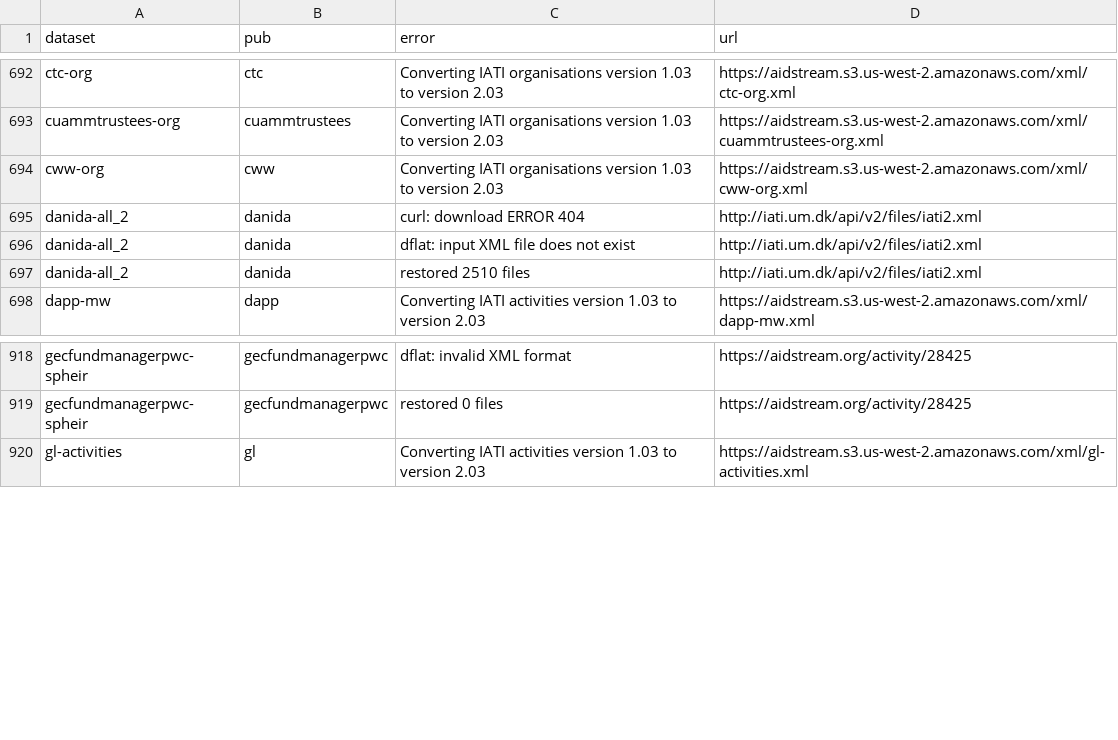
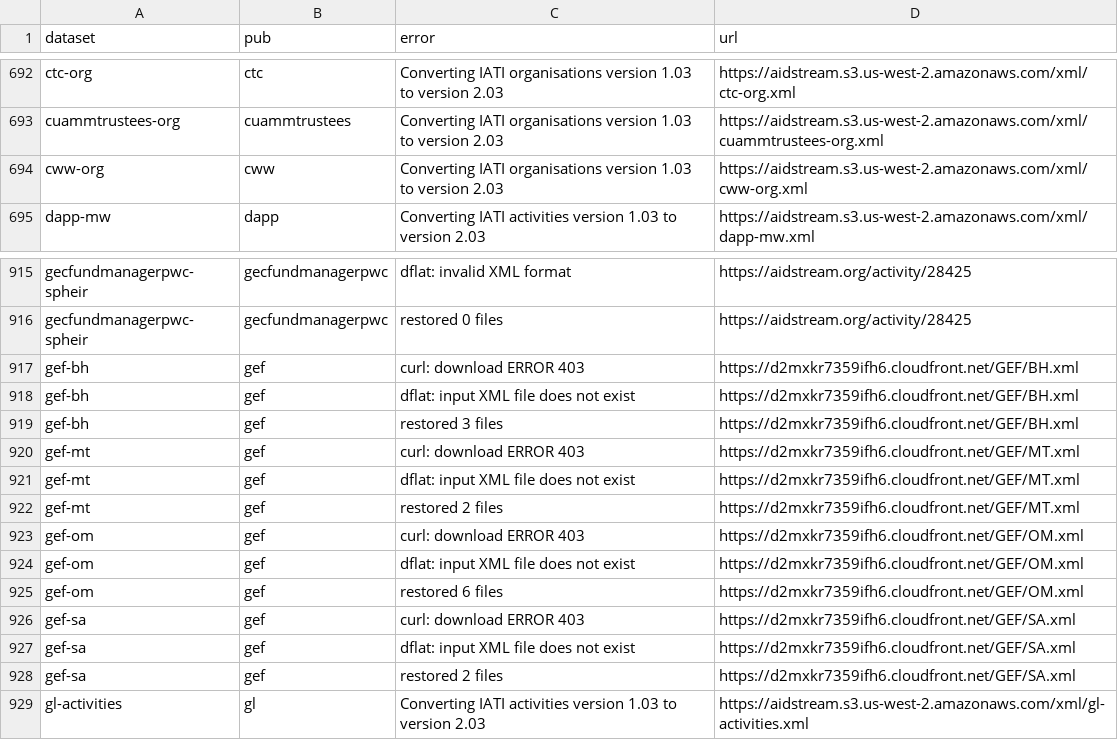
Before and after one commit to notshi/cleanerr, a CSV file: errors.csv, drawn as a sheet; only a part is shown, gaps mark what is left out.

```diff
--- a/errors.csv
+++ b/errors.csv
@@ -694,5 +694,2 @@ cuammtrustees-org,cuammtrustees,Converting IATI organisations version 1.03 to ve
 cww-org,cww,Converting IATI organisations version 1.03 to version 2.03,"https://aidstream.s3.us-west-2.amazonaws.com/xml/cww-org.xml"
-danida-all_2,danida,curl: download ERROR 404,"http://iati.um.dk/api/v2/files/iati2.xml"
-danida-all_2,danida,dflat: input XML file does not exist,"http://iati.um.dk/api/v2/files/iati2.xml"
-danida-all_2,danida,restored 2510 files,"http://iati.um.dk/api/v2/files/iati2.xml"
 dapp-mw,dapp,Converting IATI activities version 1.03 to version 2.03,"https://aidstream.s3.us-west-2.amazonaws.com/xml/dapp-mw.xml"
@@ -919,2 +916,14 @@ gecfundmanagerpwc-spheir,gecfundmanagerpwc,dflat: invalid XML format,"https://ai
 gecfundmanagerpwc-spheir,gecfundmanagerpwc,restored 0 files,"https://aidstream.org/activity/28425"
+gef-bh,gef,curl: download ERROR 403,"https://d2mxkr7359ifh6.cloudfront.net/GEF/BH.xml"
+gef-bh,gef,dflat: input XML file does not exist,"https://d2mxkr7359ifh6.cloudfront.net/GEF/BH.xml"
+gef-bh,gef,restored 3 files,"https://d2mxkr7359ifh6.cloudfront.net/GEF/BH.xml"
+gef-mt,gef,curl: download ERROR 403,"https://d2mxkr7359ifh6.cloudfront.net/GEF/MT.xml"
+gef-mt,gef,dflat: input XML file does not exist,"https://d2mxkr7359ifh6.cloudfront.net/GEF/MT.xml"
+gef-mt,gef,restored 2 files,"https://d2mxkr7359ifh6.cloudfront.net/GEF/MT.xml"
+gef-om,gef,curl: download ERROR 403,"https://d2mxkr7359ifh6.cloudfront.net/GEF/OM.xml"
+gef-om,gef,dflat: input XML file does not exist,"https://d2mxkr7359ifh6.cloudfront.net/GEF/OM.xml"
+gef-om,gef,restored 6 files,"https://d2mxkr7359ifh6.cloudfront.net/GEF/OM.xml"
+gef-sa,gef,curl: download ERROR 403,"https://d2mxkr7359ifh6.cloudfront.net/GEF/SA.xml"
+gef-sa,gef,dflat: input XML file does not exist,"https://d2mxkr7359ifh6.cloudfront.net/GEF/SA.xml"
+gef-sa,gef,restored 2 files,"https://d2mxkr7359ifh6.cloudfront.net/GEF/SA.xml"
 gl-activities,gl,Converting IATI activities version 1.03 to version 2.03,"https://aidstream.s3.us-west-2.amazonaws.com/xml/gl-activities.xml"
```
Also changed, not shown: counts.csv, 2 other files.
